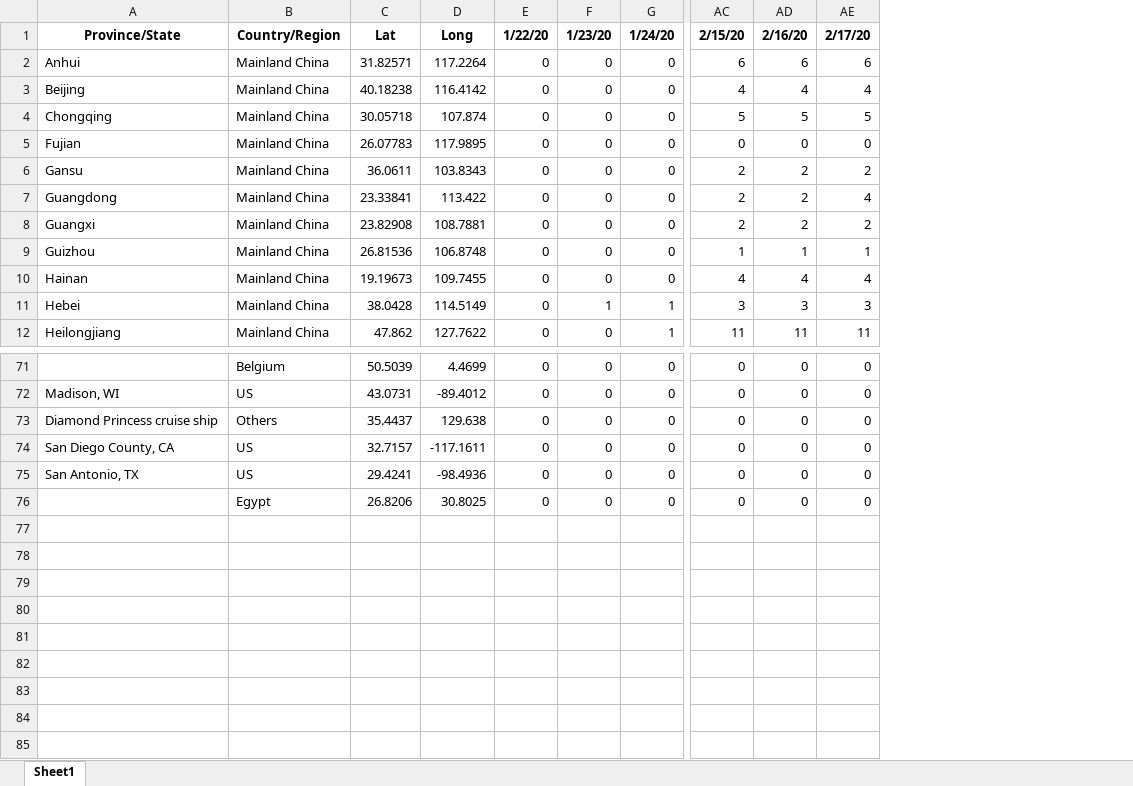
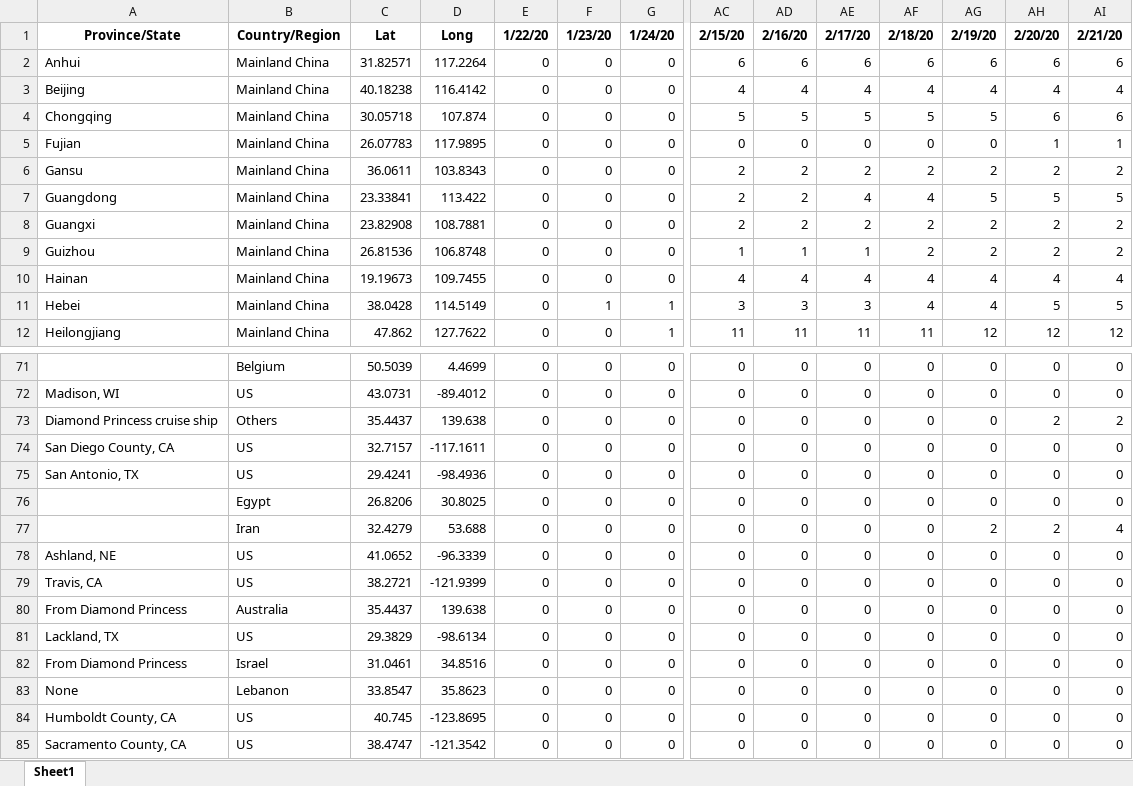
Before and after one commit to msarnacki/coronavirus-2019-nCoV, an Excel workbook: COVID19-Deaths.xlsx, sheet Sheet1, drawn as a sheet; only a part is shown, gaps mark what is left out; values as stored, in another font and other column widths than the file's, no borders; rows hold the shown columns only; the diff names each change by its address in the sheet, - before the commit and + after, or states it on an @@ line.

```diff
--- a/COVID19-Deaths.xlsx (sheet Sheet1)
+++ b/COVID19-Deaths.xlsx (sheet Sheet1)
+column AF, rows 1-12: 2/18/20 | 6 | 4 | 5 | 0 | 2 | 4 | 2 | 2 | 4 | 4 | 11; rows 71-76: all 0
+column AG, rows 1-12: 2/19/20 | 6 | 4 | 5 | 0 | 2 | 5 | 2 | 2 | 4 | 4 | 12; rows 71-76: all 0
+column AH, rows 1-12: 2/20/20 | 6 | 4 | 6 | 1 | 2 | 5 | 2 | 2 | 4 | 5 | 12; rows 71-76: 0 | 0 | 2 | 0 | 0 | 0
+column AI, rows 1-12: 2/21/20 | 6 | 4 | 6 | 1 | 2 | 5 | 2 | 2 | 4 | 5 | 12; rows 71-76: 0 | 0 | 2 | 0 | 0 | 0
-D73: 129.638
+D73: 139.638
+row 77:  | Iran | 32.4279 | 53.688 | 0 | 0 | 0 | 0 | 0 | 0 | 0 | 2 | 2 | 4
+row 78: Ashland, NE | US | 41.0652 | -96.3339 | 0 | 0 | 0 | 0 | 0 | 0 | 0 | 0 | 0 | 0
+row 79: Travis, CA | US | 38.2721 | -121.9399 | 0 | 0 | 0 | 0 | 0 | 0 | 0 | 0 | 0 | 0
+row 80: From Diamond Princess | Australia | 35.4437 | 139.638 | 0 | 0 | 0 | 0 | 0 | 0 | 0 | 0 | 0 | 0
+row 81: Lackland, TX | US | 29.3829 | -98.6134 | 0 | 0 | 0 | 0 | 0 | 0 | 0 | 0 | 0 | 0
+row 82: From Diamond Princess | Israel | 31.0461 | 34.8516 | 0 | 0 | 0 | 0 | 0 | 0 | 0 | 0 | 0 | 0
+row 83: None | Lebanon | 33.8547 | 35.8623 | 0 | 0 | 0 | 0 | 0 | 0 | 0 | 0 | 0 | 0
+row 84: Humboldt County, CA | US | 40.745 | -123.8695 | 0 | 0 | 0 | 0 | 0 | 0 | 0 | 0 | 0 | 0
+row 85: Sacramento County, CA | US | 38.4747 | -121.3542 | 0 | 0 | 0 | 0 | 0 | 0 | 0 | 0 | 0 | 0
```
Also changed, not shown: COVID19-Confirmed.xlsx, COVID19-Recovered.xlsx, 7 other files.
